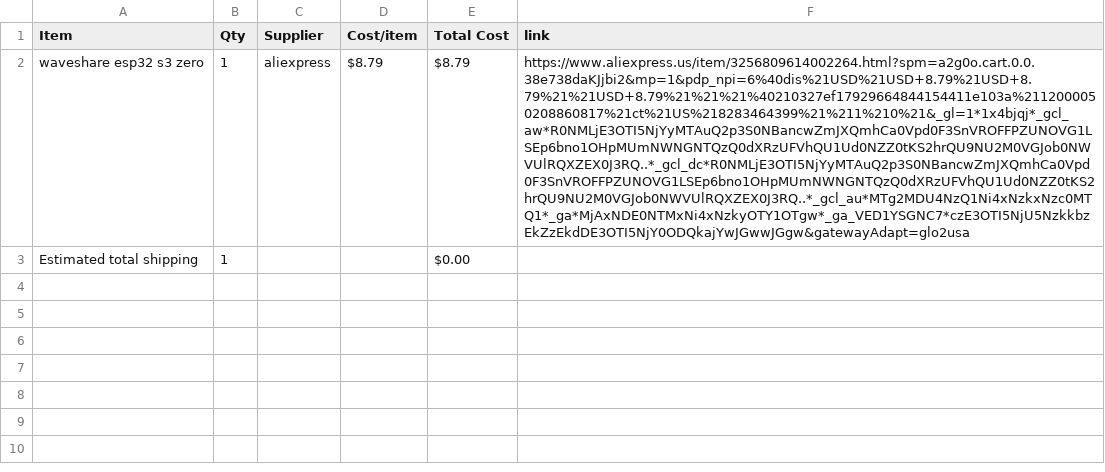
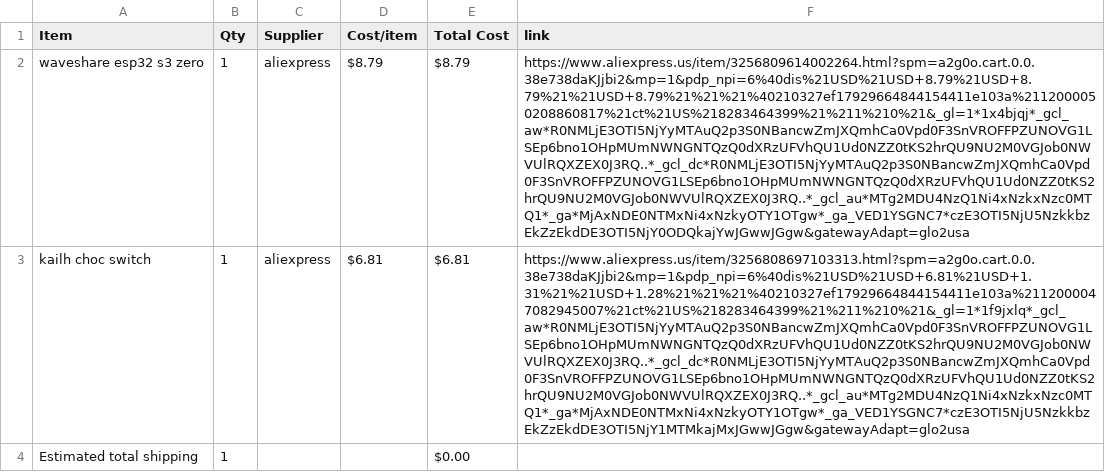
Before and after one commit to jc2216/midikeyboard, a CSV file: BOM.csv, drawn as a sheet; the diff names each change by its address in the sheet, - before the commit and + after, or states it on an @@ line.

Commit message:
Sync Midi Keyboard from Half Life

```diff
--- a/BOM.csv
+++ b/BOM.csv
+row 3: kailh choc switch | 1 | aliexpress | $6.81 | $6.81 | https://www.aliexpress.us/item/3256808697103313.html?spm=a2g0o.cart.0.0.38e738daKJjbi2&mp=1&pdp_npi=6%40dis%21USD%21USD+6.81%21USD+1.31%21%21USD+1.28%21%21%21%40210327ef17929664844154411e103a%2112000047082945007%21ct%21US%218283464399%21%211%210%21&_gl=1*1f9jxlq*_gcl_aw*R0NMLjE3OTI5NjYyMTAuQ2p3S0NBancwZmJXQmhCa0Vpd0F3SnVROFFPZUNOVG1LSEp6bno1OHpMUmNWNGNTQzQ0dXRzUFVhQU1Ud0NZZ0tKS2hrQU9NU2M0VGJob0NWVUlRQXZEX0J3RQ..*_gcl_dc*R0NMLjE3OTI5NjYyMTAuQ2p3S0NBancwZmJXQmhCa0Vpd0F3SnVROFFPZUNOVG1LSEp6bno1OHpMUmNWNGNTQzQ0dXRzUFVhQU1Ud0NZZ0tKS2hrQU9NU2M0VGJob0NWVUlRQXZEX0J3RQ..*_gcl_au*MTg2MDU4NzQ1Ni4xNzkxNzc0MTQ1*_ga*MjAxNDE0NTMxNi4xNzkyOTY1OTgw*_ga_VED1YSGNC7*czE3OTI5NjU5NzkkbzEkZzEkdDE3OTI5NjY1MTMkajMxJGwwJGgw&gatewayAdapt=glo2usa
```
